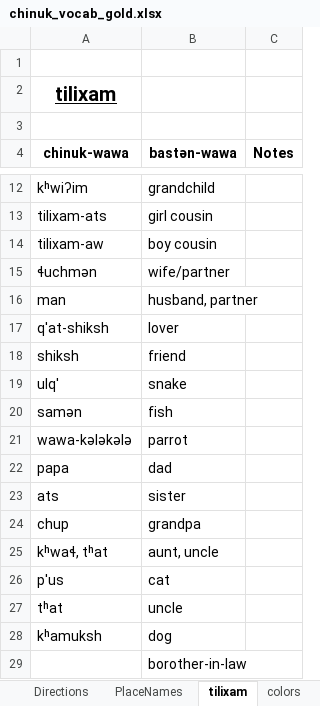
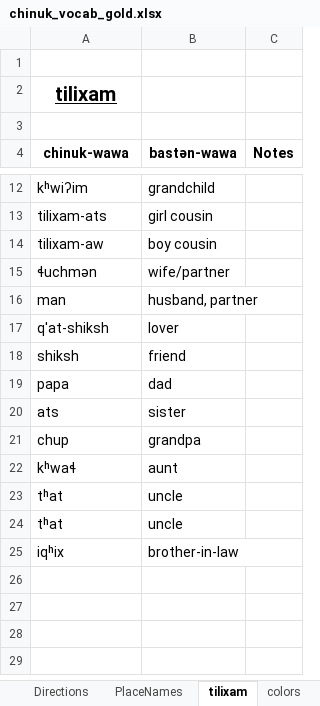
Before and after one commit to cjgraydon/chinuk_vocab_spreadsheet, an Excel workbook: chinuk_vocab_gold.xlsx, sheet tilixam, drawn as a sheet; only a part is shown, gaps mark what is left out; values as stored, in another font and other column widths than the file's, no borders; removed rows and columns are numbered as before the commit, all else as after; the diff names each change by its address in the sheet, - before the commit and + after, or states it on an @@ line.

Commit message:
- Took the x̣ələl-ikta out ot the tilix̣am worksheet. By-product of an ancient class discussion. - Added to x̣ələl-ikta worksheet: wawa-kələkələ = parrot
Signed-off-by: Connor Graydon <connorj@bully4u.com>

```diff
--- a/chinuk_vocab_gold.xlsx (sheet tilixam)
+++ b/chinuk_vocab_gold.xlsx (sheet tilixam)
-row 19: ulq' | snake
-row 20: samən | fish
-row 21: wawa-kələkələ | parrot
-row 25: kʰwaɬ, tʰat | aunt, uncle
-row 26: p'us | cat
+row 22: kʰwaɬ | aunt
-row 28: kʰamuksh | dog
-row 29:  | borother-in-law
+row 24: tʰat | uncle
+row 25: iqʰix | brother-in-law
```
Also changed, not shown: sheet verbs, sheet x̣əlel-ikta, sheet question_words, other sheet tabs, 1 other file.
